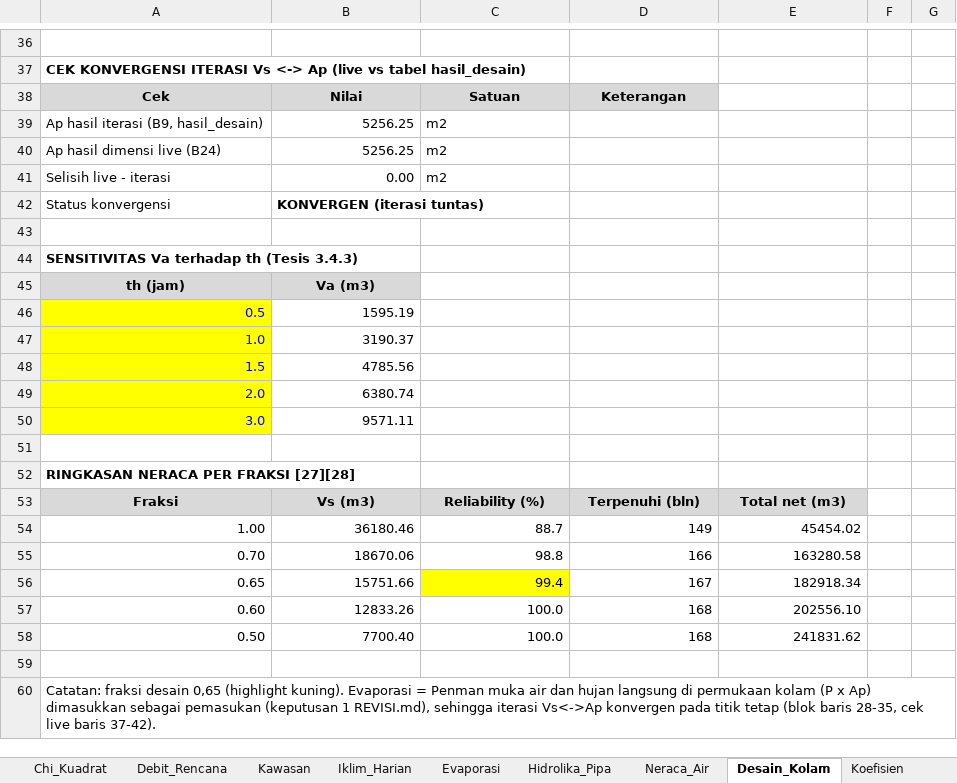
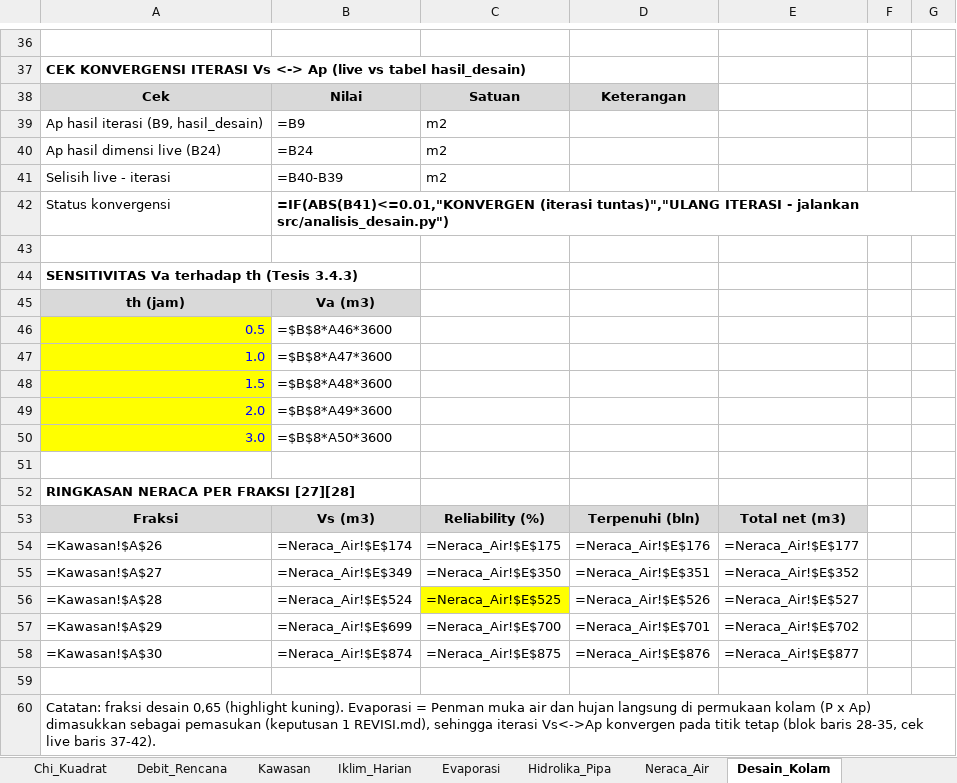
Before and after one commit to razifaisal-design/tesis, an Excel workbook: data/processed/Perhitungan_Hidrologi.xlsx, sheet Desain_Kolam, drawn as a sheet; only a part is shown, gaps mark what is left out; values as stored, in another font and other column widths than the file's, no borders; formulas without a stored value are shown as written; removed rows and columns are numbered as before the commit, all else as after; the diff covers the shown part only; the diff names each change by its address in the sheet, - before the commit and + after, or states it on an @@ line.

```diff
--- a/data/processed/Perhitungan_Hidrologi.xlsx (sheet Desain_Kolam)
+++ b/data/processed/Perhitungan_Hidrologi.xlsx (sheet Desain_Kolam)
-B39: 5256.25
+B39: =B9
-B40: 5256.25
+B40: =B24
-B41: 0.00
+B41: =B40-B39
-B42: KONVERGEN (iterasi tuntas)
+B42: =IF(ABS(B41)<=0.01,"KONVERGEN (iterasi tuntas)","ULANG ITERASI - jalankan src/analisis_desain.py")
-B46: 1595.19
+B46: =$B$8*A46*3600
-B47: 3190.37
+B47: =$B$8*A47*3600
-B48: 4785.56
+B48: =$B$8*A48*3600
-B49: 6380.74
+B49: =$B$8*A49*3600
-B50: 9571.11
+B50: =$B$8*A50*3600
-row 54: 1.00 | 36180.46 | 88.7 | 149 | 45454.02
-row 55: 0.70 | 18670.06 | 98.8 | 166 | 163280.58
-row 56: 0.65 | 15751.66 | 99.4 | 167 | 182918.34
-row 57: 0.60 | 12833.26 | 100.0 | 168 | 202556.10
-row 58: 0.50 | 7700.40 | 100.0 | 168 | 241831.62
+row 54: =Kawasan!$A$26 | =Neraca_Air!$E$174 | =Neraca_Air!$E$175 | =Neraca_Air!$E$176 | =Neraca_Air!$E$177
+row 55: =Kawasan!$A$27 | =Neraca_Air!$E$349 | =Neraca_Air!$E$350 | =Neraca_Air!$E$351 | =Neraca_Air!$E$352
+row 56: =Kawasan!$A$28 | =Neraca_Air!$E$524 | =Neraca_Air!$E$525 | =Neraca_Air!$E$526 | =Neraca_Air!$E$527
+row 57: =Kawasan!$A$29 | =Neraca_Air!$E$699 | =Neraca_Air!$E$700 | =Neraca_Air!$E$701 | =Neraca_Air!$E$702
+row 58: =Kawasan!$A$30 | =Neraca_Air!$E$874 | =Neraca_Air!$E$875 | =Neraca_Air!$E$876 | =Neraca_Air!$E$877
```
Also changed, not shown: 14 edited cells elsewhere in this sheet, sheet Neraca_Air, sheet Evaporasi, sheet Hidrolika_Pipa, sheet Uji_Konsistensi, sheet Chi_Kuadrat, sheet Statistik_Tahunan, 5 more sheets, other sheet tabs, 11 other files.
